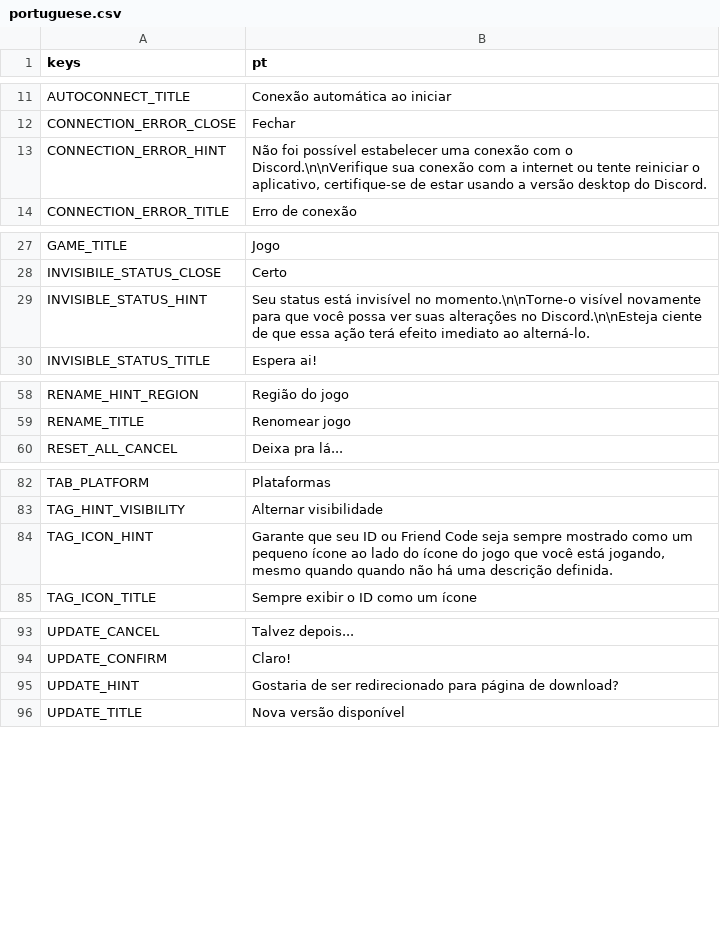
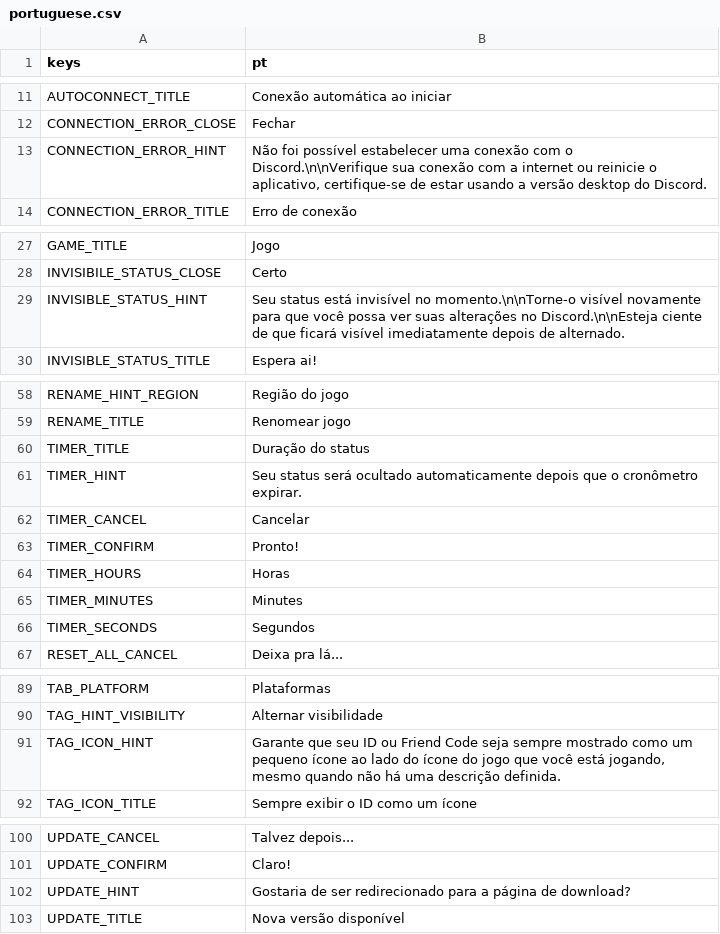
Before and after one commit to ninstar/Rich-Presence-U, a CSV file: source/locales/portuguese.csv, drawn as a sheet; only a part is shown, gaps mark what is left out; the diff covers the shown part only.

Commit message:
Update locales and UI

```diff
--- a/source/locales/portuguese.csv
+++ b/source/locales/portuguese.csv
@@ -12,3 +12,3 @@ AUTOCONNECT_TITLE,Conexão automática ao iniciar
 CONNECTION_ERROR_CLOSE,Fechar
-CONNECTION_ERROR_HINT,"Não foi possível estabelecer uma conexão com o Discord.\n\nVerifique sua conexão com a internet ou tente reiniciar o aplicativo, certifique-se de estar usando a versão desktop do Discord."
+CONNECTION_ERROR_HINT,"Não foi possível estabelecer uma conexão com o Discord.\n\nVerifique sua conexão com a internet ou reinicie o aplicativo, certifique-se de estar usando a versão desktop do Discord."
 CONNECTION_ERROR_TITLE,Erro de conexão
@@ -28,3 +28,3 @@ GAME_TITLE,Jogo
 INVISIBILE_STATUS_CLOSE,Certo
-INVISIBLE_STATUS_HINT,Seu status está invisível no momento.\n\nTorne-o visível novamente para que você possa ver suas alterações no Discord.\n\nEsteja ciente de que essa ação terá efeito imediato ao alterná-lo.
+INVISIBLE_STATUS_HINT,Seu status está invisível no momento.\n\nTorne-o visível novamente para que você possa ver suas alterações no Discord.\n\nEsteja ciente de que ficará visível imediatamente depois de alternado.
 INVISIBLE_STATUS_TITLE,Espera ai!
@@ -59,2 +59,9 @@ RENAME_HINT_REGION,Região do jogo
 RENAME_TITLE,Renomear jogo
+TIMER_TITLE,Duração do status
+TIMER_HINT,Seu status será ocultado automaticamente depois que o cronômetro expirar.
+TIMER_CANCEL,Cancelar
+TIMER_CONFIRM,Pronto!
+TIMER_HOURS,Horas
+TIMER_MINUTES,Minutes
+TIMER_SECONDS,Segundos
 RESET_ALL_CANCEL,Deixa pra lá...
@@ -83,3 +90,3 @@ TAB_PLATFORM,Plataformas
 TAG_HINT_VISIBILITY,Alternar visibilidade
-TAG_ICON_HINT,"Garante que seu ID ou Friend Code seja sempre mostrado como um pequeno ícone ao lado do ícone do jogo que você está jogando, mesmo quando quando não há uma descrição definida."
+TAG_ICON_HINT,"Garante que seu ID ou Friend Code seja sempre mostrado como um pequeno ícone ao lado do ícone do jogo que você está jogando, mesmo quando não há uma descrição definida."
 TAG_ICON_TITLE,Sempre exibir o ID como um ícone
@@ -94,3 +101,3 @@ UPDATE_CANCEL,Talvez depois...
 UPDATE_CONFIRM,Claro!
-UPDATE_HINT,Gostaria de ser redirecionado para página de download?
+UPDATE_HINT,Gostaria de ser redirecionado para a página de download?
 UPDATE_TITLE,Nova versão disponível
```
Also changed, not shown: 1 edited cell elsewhere in this file, source/locales/english.csv, 2 other files.
